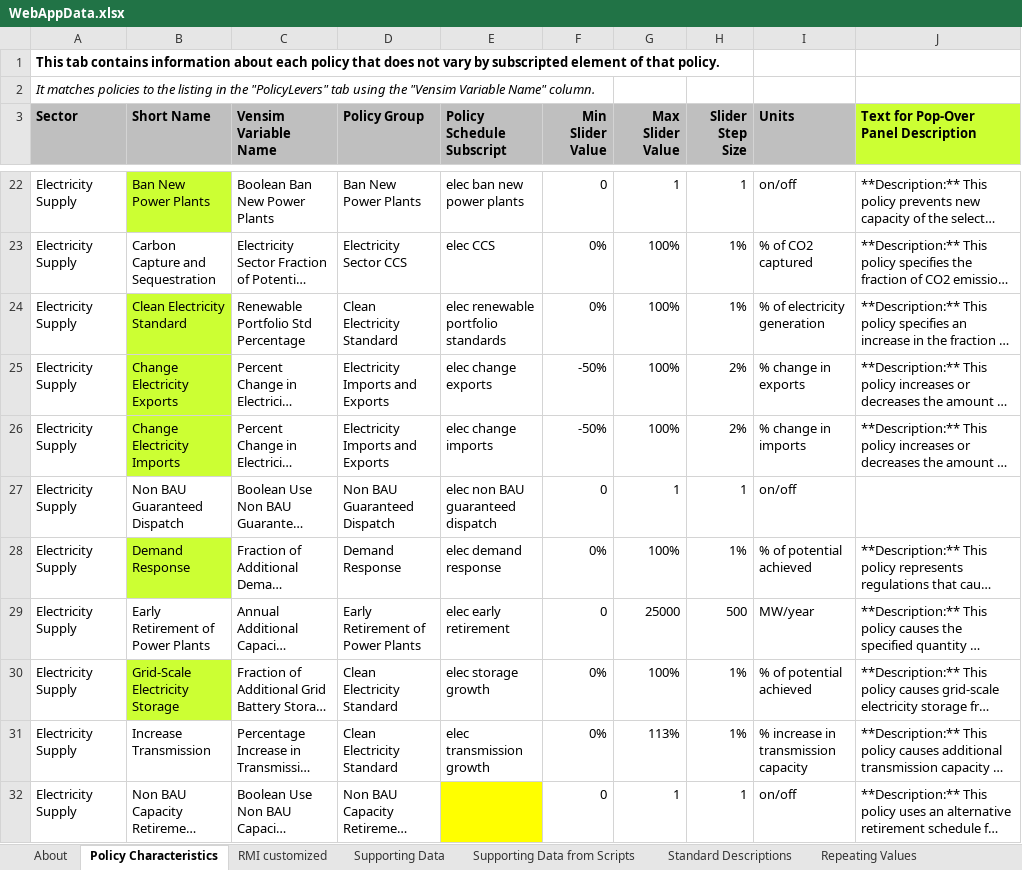
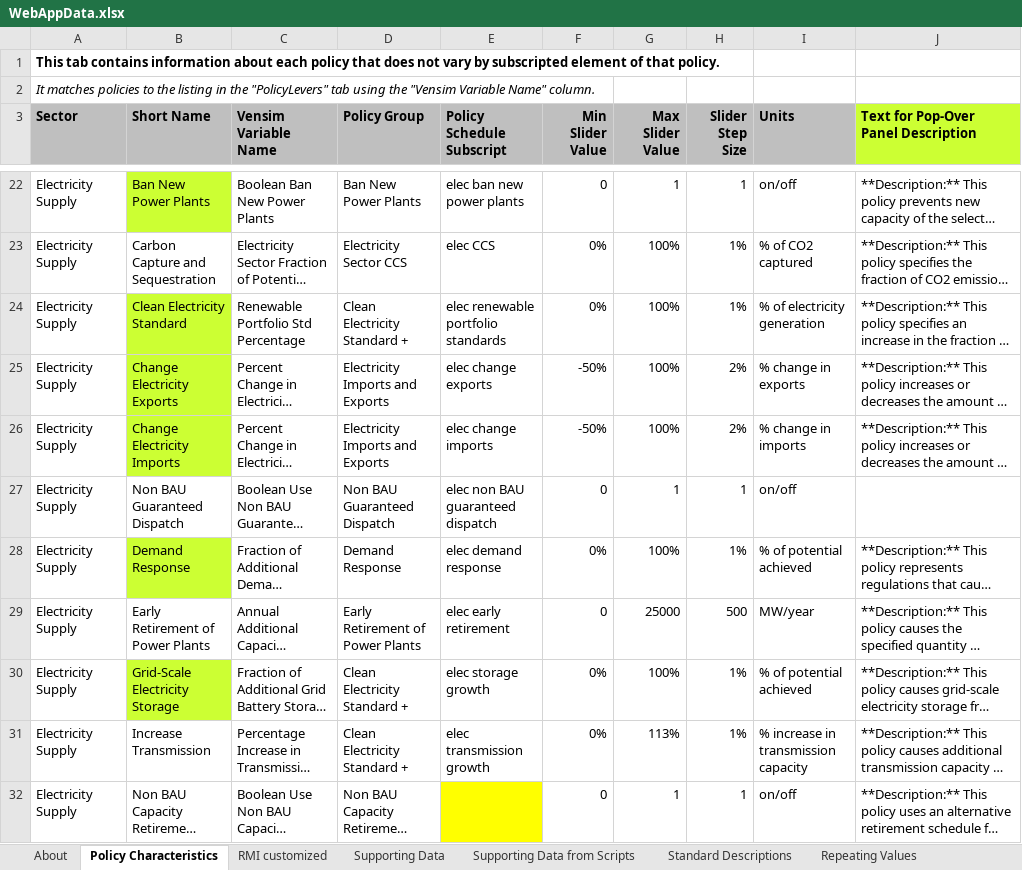
Before and after one commit to EnergyInnovation/eps-california, an Excel workbook: WebAppData.xlsx, sheet Policy Characteristics, drawn as a sheet; only a part is shown, gaps mark what is left out; long unchanged cells end in …; values as stored, in another font and other column widths than the file's, no borders; the diff names each change by its address in the sheet, - before the commit and + after, or states it on an @@ line.

Commit message:
Updates renaming Clean Electricity Standard to Clean Electricity Standard + and adding a CO2e Emissions by Sector graph excluding land use

```diff
--- a/WebAppData.xlsx (sheet Policy Characteristics)
+++ b/WebAppData.xlsx (sheet Policy Characteristics)
-D24 (Policy Group): Clean Electricity Standard
+D24 (Policy Group): Clean Electricity Standard +
-D30:D31 (Policy Group): Clean Electricity Standard
+D30:D31 (Policy Group): Clean Electricity Standard +
```
Also changed, not shown: sheet OutputGraphs, sheet PolicyLevers.
